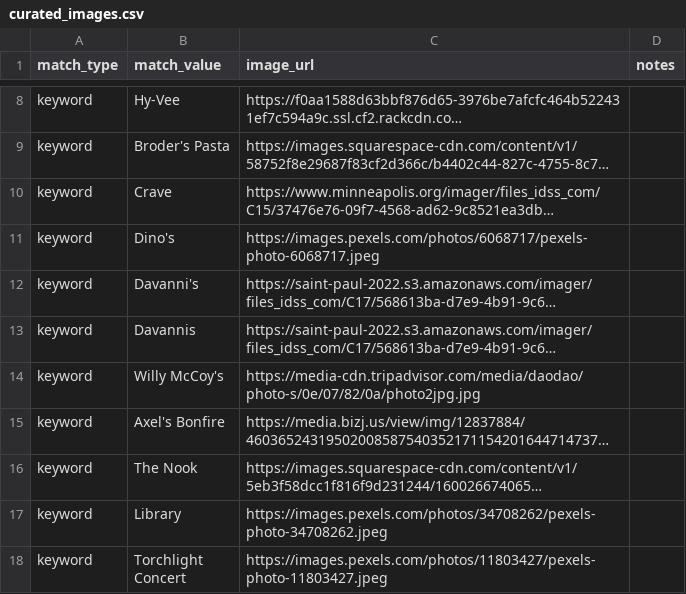
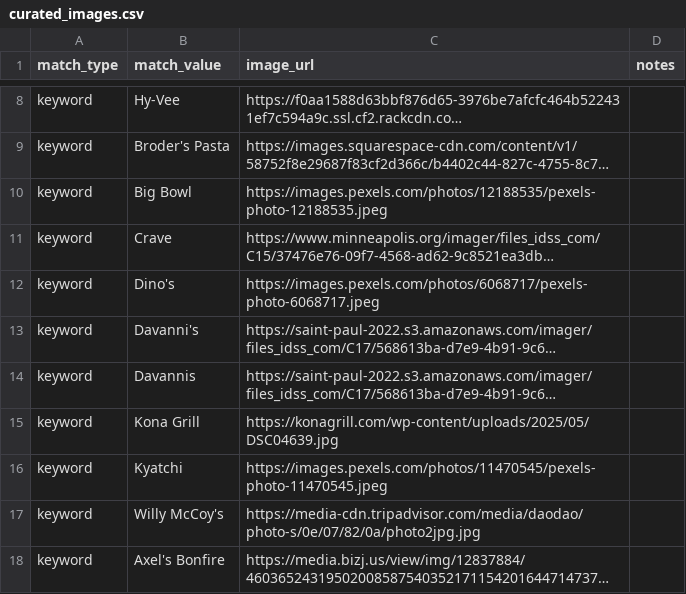
Before and after one commit to avlhohn/msp-family-feed, a CSV file: curated_images.csv, drawn as a sheet; only a part is shown, gaps mark what is left out; the shorter side is filled out with more unchanged rows; long unchanged cells end in …; the diff names each change by its address in the sheet, - before the commit and + after, or states it on an @@ line.

Commit message:
Update curated_images.csv

```diff
--- a/curated_images.csv
+++ b/curated_images.csv
+row 10: keyword | Big Bowl | https://images.pexels.com/photos/12188535/pexels-photo-12188535.jpeg
+row 15: keyword | Kona Grill | https://konagrill.com/wp-content/uploads/2025/05/DSC04639.jpg
+row 16: keyword | Kyatchi | https://images.pexels.com/photos/11470545/pexels-photo-11470545.jpeg
```
